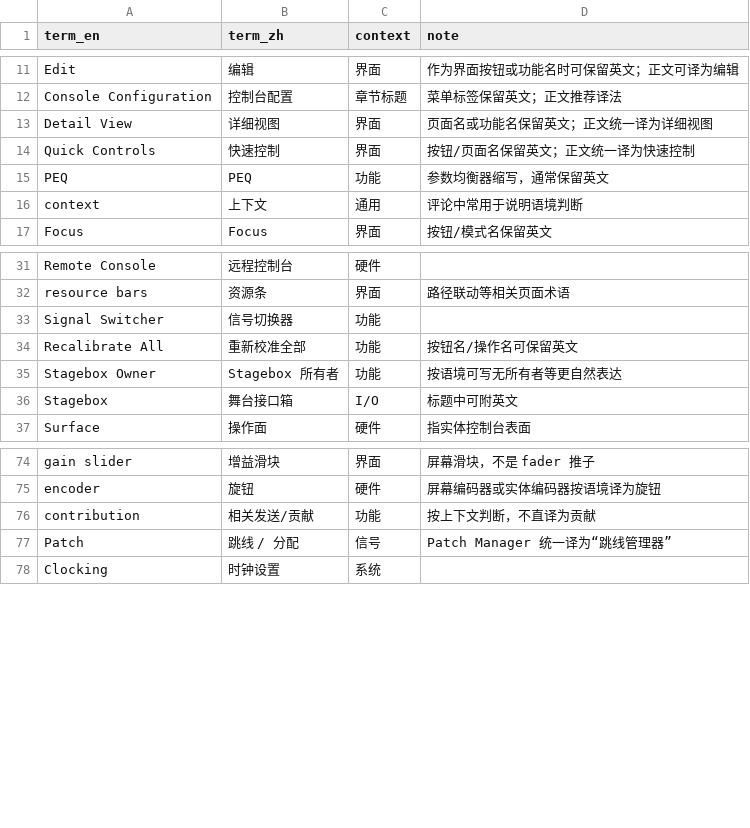
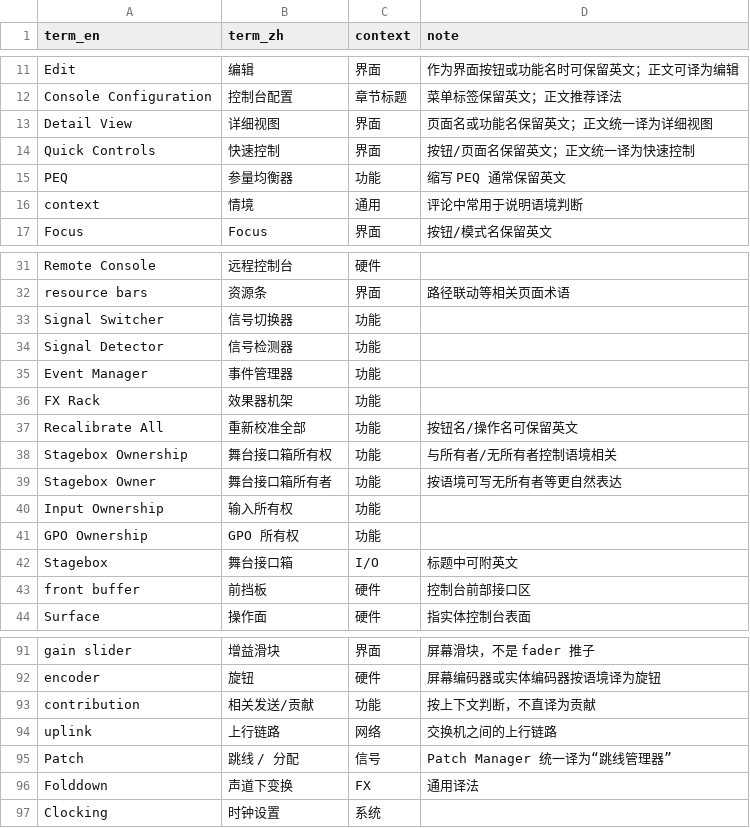
Before and after one commit to imrsp/SSLmanualCHN, a CSV file: docs/glossary.csv, drawn as a sheet; only a part is shown, gaps mark what is left out; the diff covers the shown part only.

```diff
--- a/docs/glossary.csv
+++ b/docs/glossary.csv
@@ -14,4 +14,4 @@ Detail View,详细视图,界面,"页面名或功能名保留英文；正文统
 Quick Controls,快速控制,界面,"按钮/页面名保留英文；正文统一译为快速控制"
-PEQ,PEQ,功能,"参数均衡器缩写，通常保留英文"
-context,上下文,通用,"评论中常用于说明语境判断"
+PEQ,参量均衡器,功能,"缩写 PEQ 通常保留英文"
+context,情境,通用,"评论中常用于说明语境判断"
 Focus,Focus,界面,"按钮/模式名保留英文"
@@ -33,5 +33,12 @@ resource bars,资源条,界面,"路径联动等相关页面术语"
 Signal Switcher,信号切换器,功能,
+Signal Detector,信号检测器,功能,
+Event Manager,事件管理器,功能,
+FX Rack,效果器机架,功能,
 Recalibrate All,重新校准全部,功能,"按钮名/操作名可保留英文"
-Stagebox Owner,Stagebox 所有者,功能,"按语境可写无所有者等更自然表达"
+Stagebox Ownership,舞台接口箱所有权,功能,"与所有者/无所有者控制语境相关"
+Stagebox Owner,舞台接口箱所有者,功能,"按语境可写无所有者等更自然表达"
+Input Ownership,输入所有权,功能,
+GPO Ownership,GPO 所有权,功能,
 Stagebox,舞台接口箱,I/O,标题中可附英文
+front buffer,前挡板,硬件,"控制台前部接口区"
 Surface,操作面,硬件,指实体控制台表面
@@ -76,3 +93,5 @@ encoder,旋钮,硬件,"屏幕编码器或实体编码器按语境译为旋钮"
 contribution,相关发送/贡献,功能,"按上下文判断，不直译为贡献"
+uplink,上行链路,网络,"交换机之间的上行链路"
 Patch,跳线 / 分配,信号,Patch Manager 统一译为“跳线管理器”
+Folddown,声道下变换,FX,通用译法
 Clocking,时钟设置,系统,
```
Also changed, not shown: 15 added rows and 1 edited cell elsewhere in this file.
